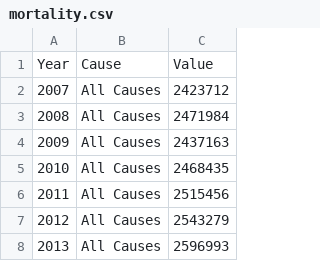
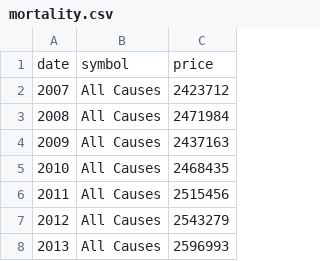
Before and after one commit to kaulanishasj/FinalProject, a CSV file: heart disease analysis/data/mortality.csv, drawn as a sheet; only a part is shown.

```diff
--- a/heart disease analysis/data/mortality.csv
+++ b/heart disease analysis/data/mortality.csv
@@ -1,2 +1,2 @@
-Year,Cause,Value
+date,symbol,price
 2007,All Causes,2423712
```
Also changed, not shown: 4 other files.
